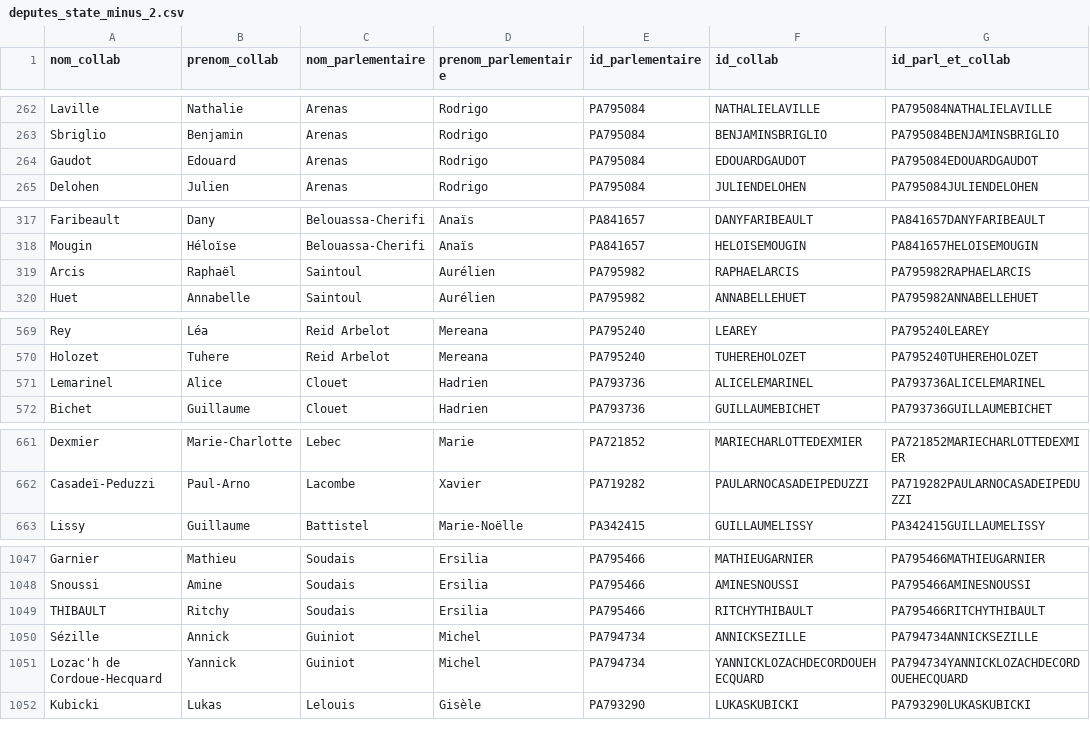
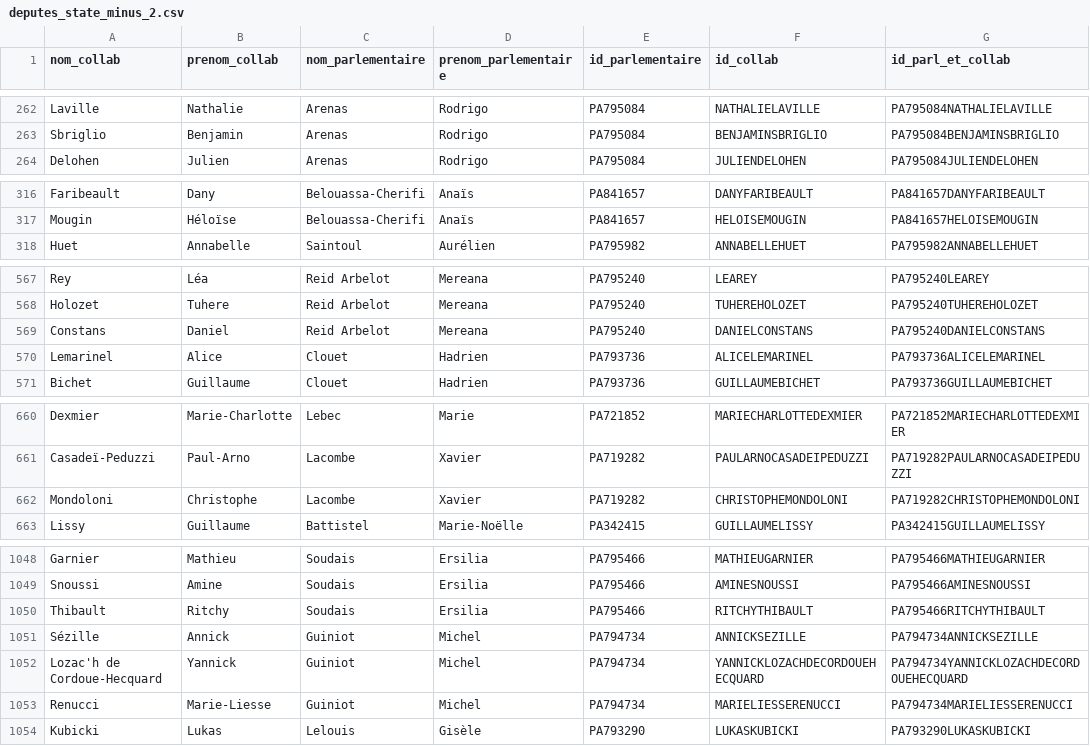
Before and after one commit to FrancoisMB/CollabBot, a CSV file: v3/deputes_state_minus_2.csv, drawn as a sheet; only a part is shown, gaps mark what is left out; the diff covers the shown part only.

Commit message:
python commit 2025-05-09 09:51:39

```diff
--- a/v3/deputes_state_minus_2.csv
+++ b/v3/deputes_state_minus_2.csv
@@ -263,3 +263,2 @@ Laville,Nathalie,Arenas,Rodrigo,PA795084,NATHALIELAVILLE,PA795084NATHALIELAVILLE
 Sbriglio,Benjamin,Arenas,Rodrigo,PA795084,BENJAMINSBRIGLIO,PA795084BENJAMINSBRIGLIO
-Gaudot,Edouard,Arenas,Rodrigo,PA795084,EDOUARDGAUDOT,PA795084EDOUARDGAUDOT
 Delohen,Julien,Arenas,Rodrigo,PA795084,JULIENDELOHEN,PA795084JULIENDELOHEN
@@ -318,3 +317,2 @@ Faribeault,Dany,Belouassa-Cherifi,Anaïs,PA841657,DANYFARIBEAULT,PA841657DANYFAR
 Mougin,Héloïse,Belouassa-Cherifi,Anaïs,PA841657,HELOISEMOUGIN,PA841657HELOISEMOUGIN
-Arcis,Raphaël,Saintoul,Aurélien,PA795982,RAPHAELARCIS,PA795982RAPHAELARCIS
 Huet,Annabelle,Saintoul,Aurélien,PA795982,ANNABELLEHUET,PA795982ANNABELLEHUET
@@ -570,2 +568,3 @@ Rey,Léa,Reid Arbelot,Mereana,PA795240,LEAREY,PA795240LEAREY
 Holozet,Tuhere,Reid Arbelot,Mereana,PA795240,TUHEREHOLOZET,PA795240TUHEREHOLOZET
+Constans,Daniel,Reid Arbelot,Mereana,PA795240,DANIELCONSTANS,PA795240DANIELCONSTANS
 Lemarinel,Alice,Clouet,Hadrien,PA793736,ALICELEMARINEL,PA793736ALICELEMARINEL
@@ -662,2 +661,3 @@ Dexmier,Marie-Charlotte,Lebec,Marie,PA721852,MARIECHARLOTTEDEXMIER,PA721852MARIE
 Casadeï-Peduzzi,Paul-Arno,Lacombe,Xavier,PA719282,PAULARNOCASADEIPEDUZZI,PA719282PAULARNOCASADEIPEDUZZI
+Mondoloni,Christophe,Lacombe,Xavier,PA719282,CHRISTOPHEMONDOLONI,PA719282CHRISTOPHEMONDOLONI
 Lissy,Guillaume,Battistel,Marie-Noëlle,PA342415,GUILLAUMELISSY,PA342415GUILLAUMELISSY
@@ -1048,5 +1049,6 @@ Garnier,Mathieu,Soudais,Ersilia,PA795466,MATHIEUGARNIER,PA795466MATHIEUGARNIER
 Snoussi,Amine,Soudais,Ersilia,PA795466,AMINESNOUSSI,PA795466AMINESNOUSSI
-THIBAULT,Ritchy,Soudais,Ersilia,PA795466,RITCHYTHIBAULT,PA795466RITCHYTHIBAULT
+Thibault,Ritchy,Soudais,Ersilia,PA795466,RITCHYTHIBAULT,PA795466RITCHYTHIBAULT
 Sézille,Annick,Guiniot,Michel,PA794734,ANNICKSEZILLE,PA794734ANNICKSEZILLE
 Lozac'h de Cordoue-Hecquard,Yannick,Guiniot,Michel,PA794734,YANNICKLOZACHDECORDOUEHECQUARD,PA794734YANNICKLOZACHDECORDOUEHECQUARD
+Renucci,Marie-Liesse,Guiniot,Michel,PA794734,MARIELIESSERENUCCI,PA794734MARIELIESSERENUCCI
 Kubicki,Lukas,Lelouis,Gisèle,PA793290,LUKASKUBICKI,PA793290LUKASKUBICKI
```
Also changed, not shown: 7 added rows, 2 removed rows and 8 edited cells elsewhere in this file.
